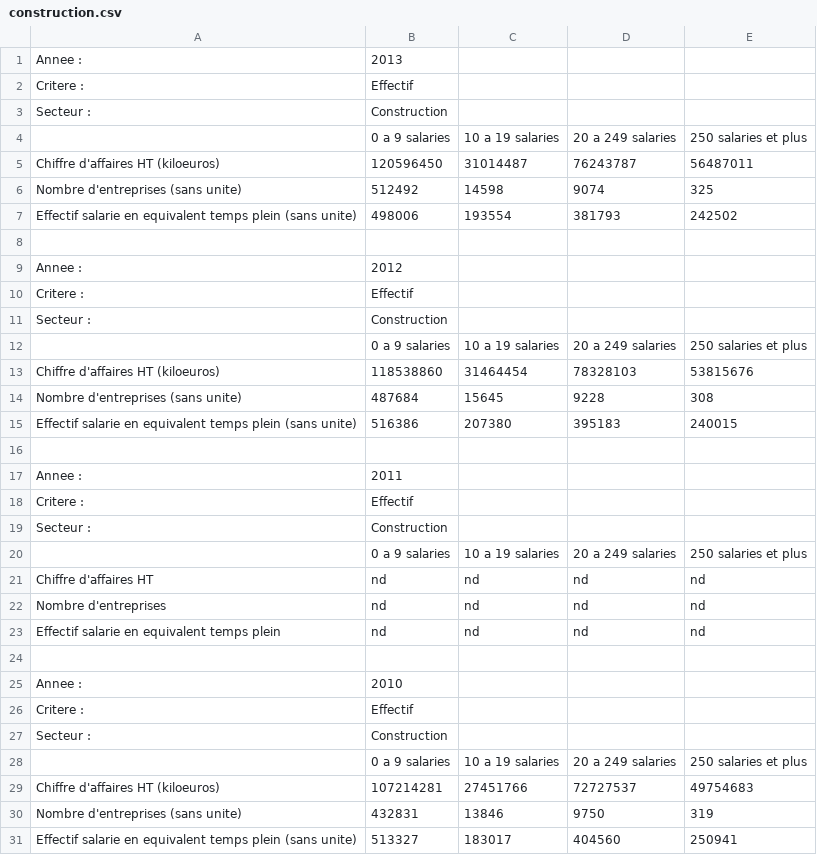
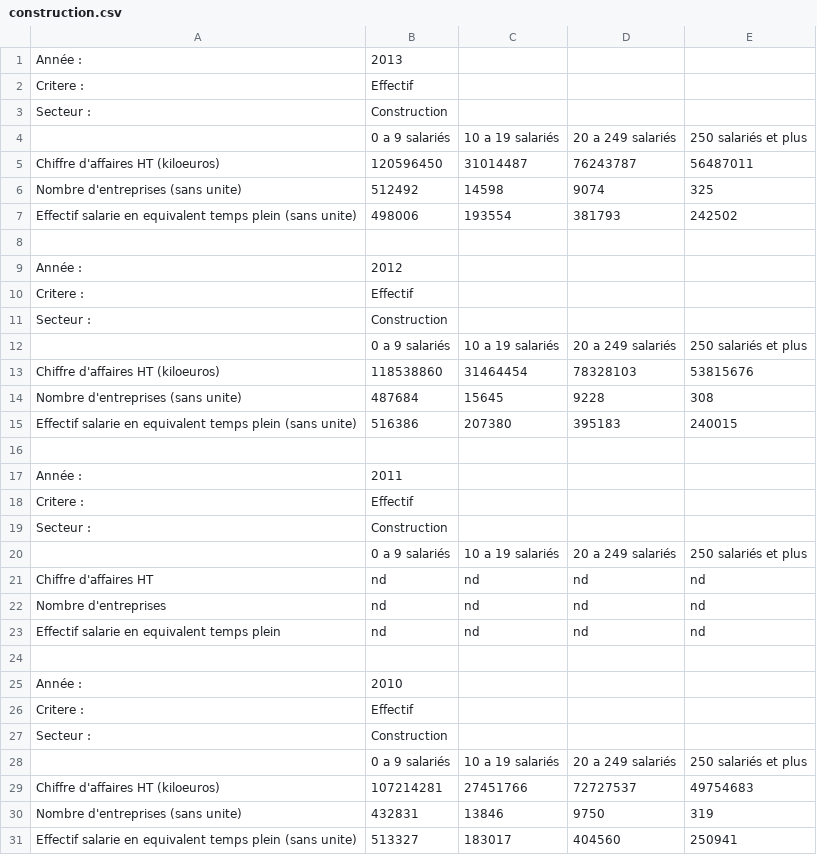
Before and after one commit to Maxime001/Statistiques, a CSV file: donnees/construction.csv, drawn as a sheet; the diff names each change by its address in the sheet, - before the commit and + after, or states it on an @@ line.

```diff
--- a/donnees/construction.csv
+++ b/donnees/construction.csv
-A1: Annee :
+A1: Année :
-B4: 0 a 9 salaries
+B4: 0 a 9 salariés
-C4: 10 a 19 salaries
+C4: 10 a 19 salariés
-D4: 20 a 249 salaries
+D4: 20 a 249 salariés
-E4: 250 salaries et plus
+E4: 250 salariés et plus
-A9: Annee :
+A9: Année :
-B12: 0 a 9 salaries
+B12: 0 a 9 salariés
-C12: 10 a 19 salaries
+C12: 10 a 19 salariés
-D12: 20 a 249 salaries
+D12: 20 a 249 salariés
-E12: 250 salaries et plus
+E12: 250 salariés et plus
-A17: Annee :
+A17: Année :
-B20: 0 a 9 salaries
+B20: 0 a 9 salariés
-C20: 10 a 19 salaries
+C20: 10 a 19 salariés
-D20: 20 a 249 salaries
+D20: 20 a 249 salariés
-E20: 250 salaries et plus
+E20: 250 salariés et plus
-A25: Annee :
+A25: Année :
-B28: 0 a 9 salaries
+B28: 0 a 9 salariés
-C28: 10 a 19 salaries
+C28: 10 a 19 salariés
-D28: 20 a 249 salaries
+D28: 20 a 249 salariés
-E28: 250 salaries et plus
+E28: 250 salariés et plus
```
Also changed, not shown: donnees/immobilier.csv, donnees/industrie.csv, 5 other files.
